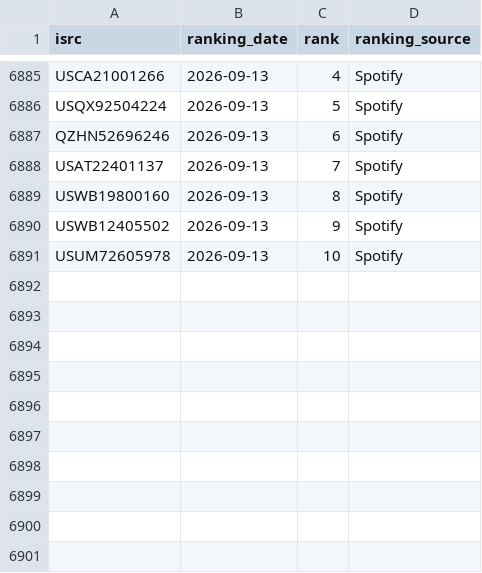
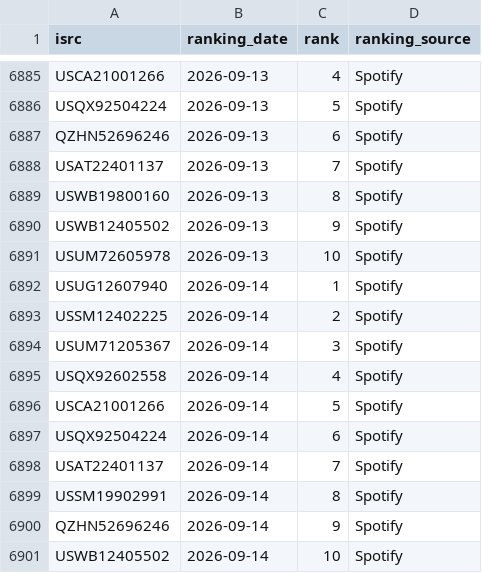
Before and after one commit to jarell-santella/daily-top-songs-etl, a CSV file: db/csv/ranking.csv, drawn as a sheet; only a part is shown, gaps mark what is left out; the diff names each change by its address in the sheet, - before the commit and + after, or states it on an @@ line.

Commit message:
chore(automated): add fetched daily data to csvs

```diff
--- a/db/csv/ranking.csv
+++ b/db/csv/ranking.csv
+row 6892: USUG12607940 | 2026-09-14 | 1 | Spotify
+row 6893: USSM12402225 | 2026-09-14 | 2 | Spotify
+row 6894: USUM71205367 | 2026-09-14 | 3 | Spotify
+row 6895: USQX92602558 | 2026-09-14 | 4 | Spotify
+row 6896: USCA21001266 | 2026-09-14 | 5 | Spotify
+row 6897: USQX92504224 | 2026-09-14 | 6 | Spotify
+row 6898: USAT22401137 | 2026-09-14 | 7 | Spotify
+row 6899: USSM19902991 | 2026-09-14 | 8 | Spotify
+row 6900: QZHN52696246 | 2026-09-14 | 9 | Spotify
+row 6901: USWB12405502 | 2026-09-14 | 10 | Spotify
```
